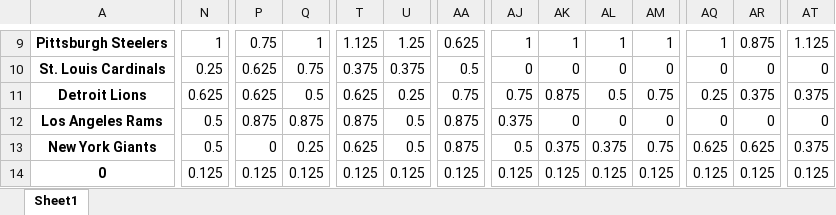
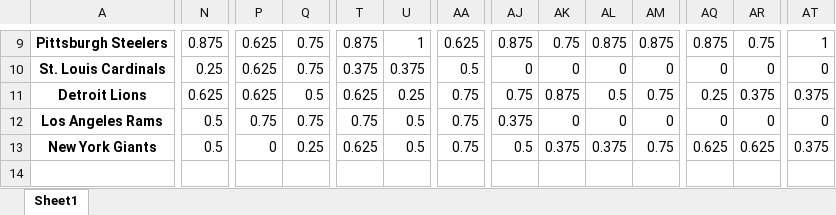
Before and after one commit to Sbrown146/Project_2, an Excel workbook: data/NFLHome_percent_Wins.xlsx, sheet Sheet1, drawn as a sheet; only a part is shown, gaps mark what is left out; values as stored, in another font and other column widths than the file's, no borders; rows hold the shown columns only; the diff covers the shown part only; the diff names each change by its address in the sheet, - before the commit and + after, or states it on an @@ line.

```diff
--- a/data/NFLHome_percent_Wins.xlsx (sheet Sheet1)
+++ b/data/NFLHome_percent_Wins.xlsx (sheet Sheet1)
-N9: 1
+N9: 0.875
-P9: 0.75
+P9: 0.625
-Q9: 1
+Q9: 0.75
-T9: 1.125
+T9: 0.875
-U9: 1.25
+U9: 1
-AJ9: 1
+AJ9: 0.875
-AK9: 1
+AK9: 0.75
-AL9: 1
+AL9: 0.875
-AM9: 1
+AM9: 0.875
-AQ9: 1
+AQ9: 0.875
-AR9: 0.875
+AR9: 0.75
-AT9: 1.125
+AT9: 1
-P12: 0.875
+P12: 0.75
-Q12: 0.875
+Q12: 0.75
-T12: 0.875
+T12: 0.75
-AA12:AA13: 0.875
+AA12:AA13: 0.75
-row 14: 0 | 0.125 | 0.125 | 0.125 | 0.125 | 0.125 | 0.125 | 0.125 | 0.125 | 0.125 | 0.125 | 0.125 | 0.125 | 0.125
```
Also changed, not shown: 64 edited cells elsewhere in this sheet, data/MLB_percentAwayWins.xlsx, data/MLB_percentHomeWins.xlsx, 7 other files.
